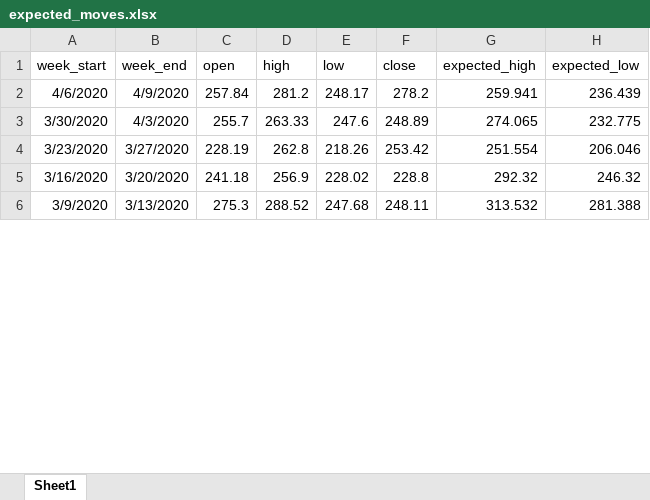
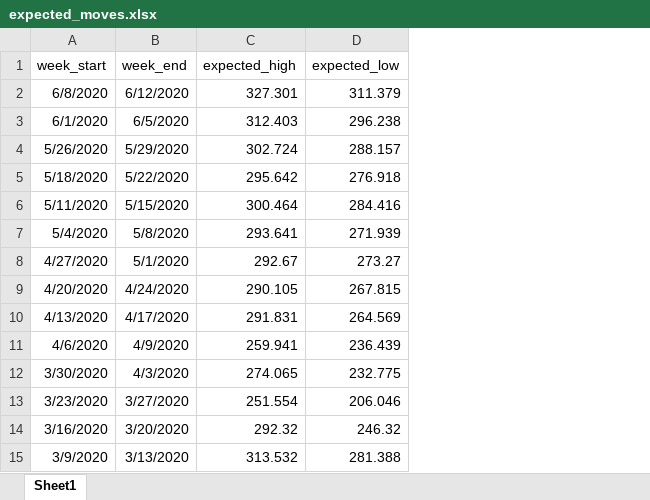
Before and after one commit to dallincoons/expected_move_proto, an Excel workbook: ExpectedMove/expected_moves.xlsx, sheet Sheet1, drawn as a sheet; only a part is shown; values as stored, in another font and other column widths than the file's, no borders; removed rows and columns are numbered as before the commit, all else as after; the diff names each change by its address in the sheet, - before the commit and + after, or states it on an @@ line.

Commit message:
chart tweaks, more data:

```diff
--- a/ExpectedMove/expected_moves.xlsx (sheet Sheet1)
+++ b/ExpectedMove/expected_moves.xlsx (sheet Sheet1)
-column C (open), rows 2-6: 257.84 | 255.7 | 228.19 | 241.18 | 275.3
-column D (high), rows 2-6: 281.2 | 263.33 | 262.8 | 256.9 | 288.52
-column E (low), rows 2-6: 248.17 | 247.6 | 218.26 | 228.02 | 247.68
-column F (close), rows 2-6: 278.2 | 248.89 | 253.42 | 228.8 | 248.11
+row 2: 6/8/2020 | 6/12/2020 | 327.301 | 311.379
+row 3: 6/1/2020 | 6/5/2020 | 312.403 | 296.238
+row 4: 5/26/2020 | 5/29/2020 | 302.724 | 288.157
+row 5: 5/18/2020 | 5/22/2020 | 295.642 | 276.918
+row 6: 5/11/2020 | 5/15/2020 | 300.464 | 284.416
+row 7: 5/4/2020 | 5/8/2020 | 293.641 | 271.939
+row 8: 4/27/2020 | 5/1/2020 | 292.67 | 273.27
+row 9: 4/20/2020 | 4/24/2020 | 290.105 | 267.815
+row 10: 4/13/2020 | 4/17/2020 | 291.831 | 264.569
```
Also changed, not shown: 9 other files.
